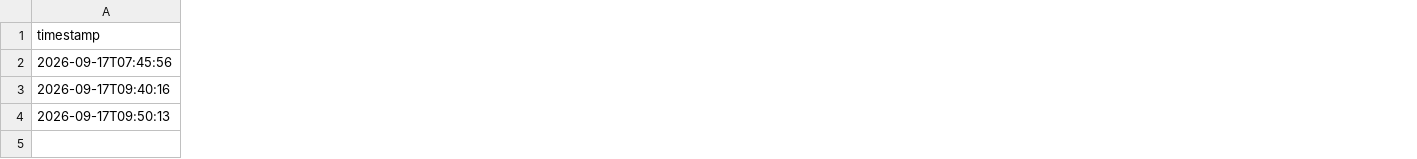
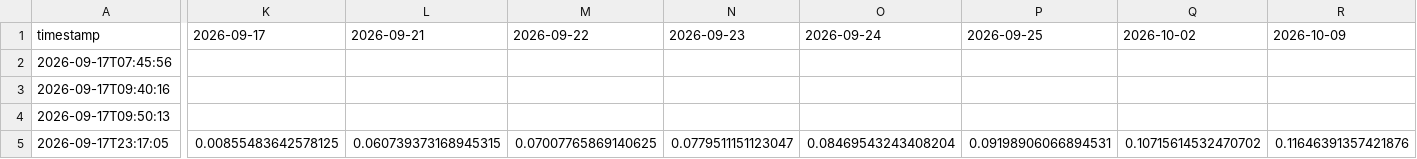
Before and after one commit to sherifabdel-ship-it/OhOptionTee, a CSV file: outputs/SPY_iv_history.csv, drawn as a sheet; only a part is shown, gaps mark what is left out; rows hold the shown columns only; the diff covers the shown part only; the diff names each change by its address in the sheet, - before the commit and + after, or states it on an @@ line.

```diff
--- a/outputs/SPY_iv_history.csv
+++ b/outputs/SPY_iv_history.csv
+column K, row 1: 2026-09-17
+column L, row 1: 2026-09-21
+column M, row 1: 2026-09-22
+column N, row 1: 2026-09-23
+column O, row 1: 2026-09-24
+column P, row 1: 2026-09-25
+column Q, row 1: 2026-10-02
+column R, row 1: 2026-10-09
+row 5: 2026-09-17T23:17:05 | 0.00855483642578125 | 0.060739373168945315 | 0.07007765869140625 | 0.0779511151123047 | 0.08469543243408204 | 0.09198906066894531 | 0.10715614532470702 | 0.11646391357421876
```
Also changed, not shown: 12 added columns and 6 edited cells elsewhere in this file, 13 other files.
